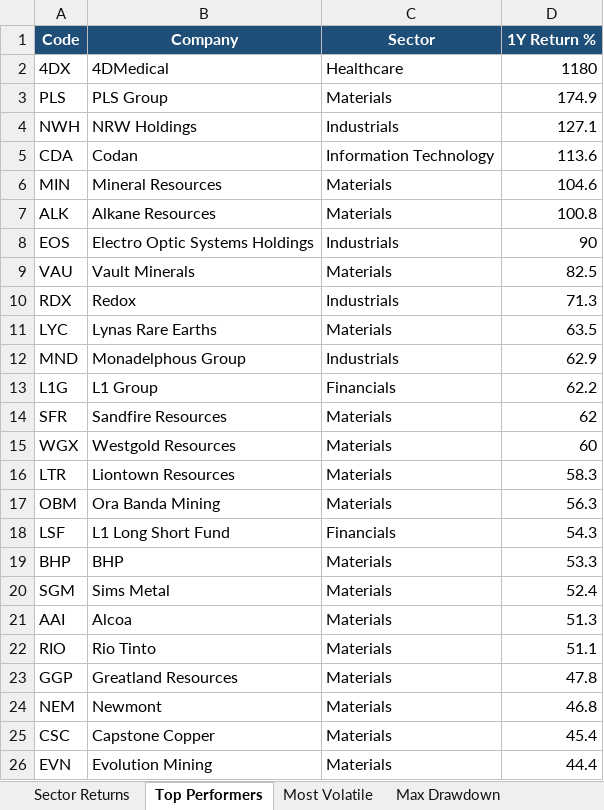
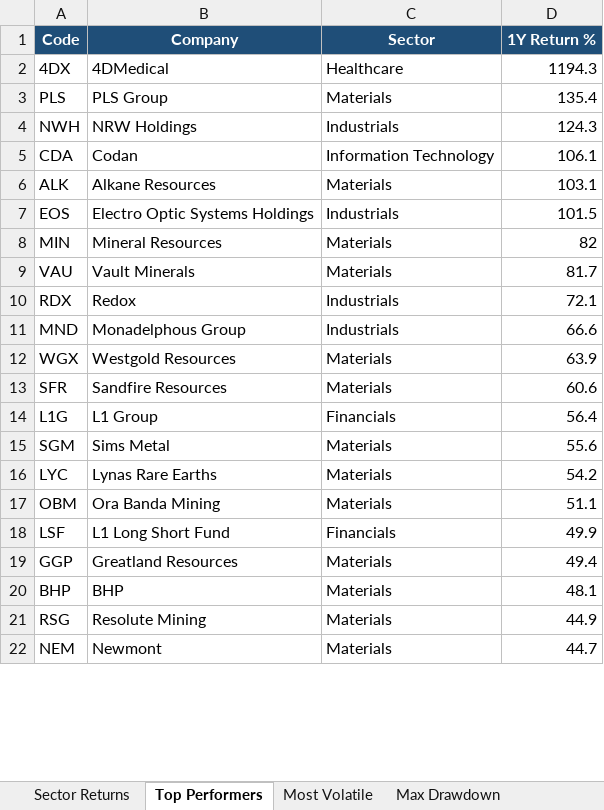
Before and after one commit to anurag7171/asx-market-analytics, an Excel workbook: reports/asx-market-report.xlsx, sheet Top Performers, drawn as a sheet; only a part is shown; values as stored, in another font and other column widths than the file's, no borders; conditional formats not drawn; removed rows and columns are numbered as before the commit, all else as after; the diff covers the shown part only; the diff names each change by its address in the sheet, - before the commit and + after, or states it on an @@ line.

```diff
--- a/reports/asx-market-report.xlsx (sheet Top Performers)
+++ b/reports/asx-market-report.xlsx (sheet Top Performers)
-D2 (1Y Return %): 1180
+D2 (1Y Return %): 1194.3
-D3 (1Y Return %): 174.9
+D3 (1Y Return %): 135.4
-D4 (1Y Return %): 127.1
+D4 (1Y Return %): 124.3
-D5 (1Y Return %): 113.6
+D5 (1Y Return %): 106.1
-row 6: MIN | Mineral Resources | Materials | 104.6
-D6 (1Y Return %): 100.8
+D6 (1Y Return %): 103.1
-D7 (1Y Return %): 90
+D7 (1Y Return %): 101.5
+row 8: MIN | Mineral Resources | Materials | 82
-D9 (1Y Return %): 82.5
+D9 (1Y Return %): 81.7
-D10 (1Y Return %): 71.3
+D10 (1Y Return %): 72.1
-row 11: LYC | Lynas Rare Earths | Materials | 63.5
-D11 (1Y Return %): 62.9
+D11 (1Y Return %): 66.6
-row 13: L1G | L1 Group | Financials | 62.2
-row 14: SFR | Sandfire Resources | Materials | 62
-D12 (1Y Return %): 60
+D12 (1Y Return %): 63.9
-row 16: LTR | Liontown Resources | Materials | 58.3
+row 13: SFR | Sandfire Resources | Materials | 60.6
+row 14: L1G | L1 Group | Financials | 56.4
+row 15: SGM | Sims Metal | Materials | 55.6
+row 16: LYC | Lynas Rare Earths | Materials | 54.2
-D17 (1Y Return %): 56.3
+D17 (1Y Return %): 51.1
-D18 (1Y Return %): 54.3
+D18 (1Y Return %): 49.9
-row 19: BHP | BHP | Materials | 53.3
-row 20: SGM | Sims Metal | Materials | 52.4
-row 21: AAI | Alcoa | Materials | 51.3
-row 22: RIO | Rio Tinto | Materials | 51.1
-D19 (1Y Return %): 47.8
+D19 (1Y Return %): 49.4
+row 20: BHP | BHP | Materials | 48.1
+row 21: RSG | Resolute Mining | Materials | 44.9
-D22 (1Y Return %): 46.8
+D22 (1Y Return %): 44.7
-row 25: CSC | Capstone Copper | Materials | 45.4
-row 26: EVN | Evolution Mining | Materials | 44.4
```
Also changed, not shown: 4 added rows elsewhere in this sheet, sheet Most Volatile, sheet Sector Turnover, sheet Sector Returns, sheet Max Drawdown, 2 other files.
